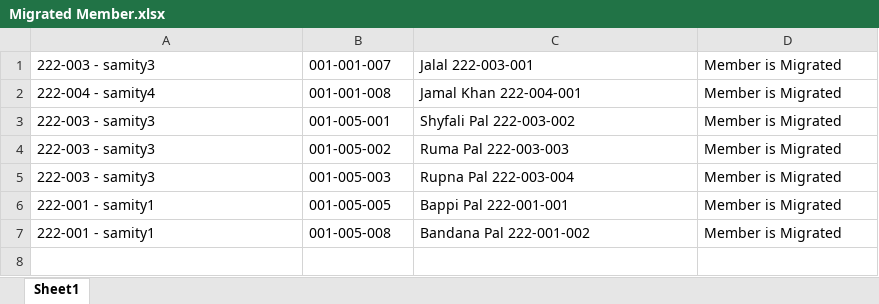
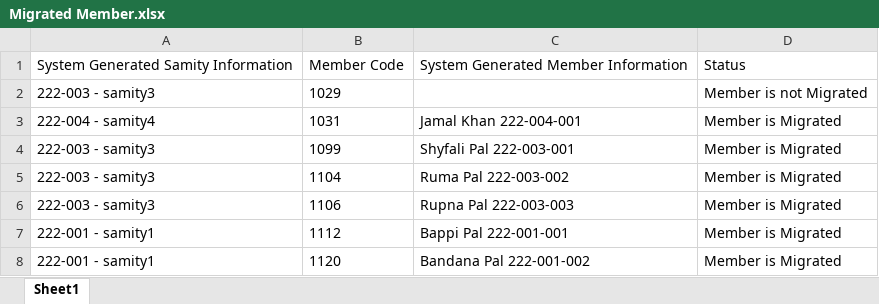
Before and after one commit to Mizan-CSE/DataShift, an Excel workbook: dataset/Migrated Information/Migrated Member.xlsx, sheet Sheet1, drawn as a sheet; values as stored, in another font and other column widths than the file's, no borders; removed rows and columns are numbered as before the commit, all else as after; the diff names each change by its address in the sheet, - before the commit and + after, or states it on an @@ line.

```diff
--- a/dataset/Migrated Information/Migrated Member.xlsx (sheet Sheet1)
+++ b/dataset/Migrated Information/Migrated Member.xlsx (sheet Sheet1)
-row 1: 222-003 - samity3 | 001-001-007 | Jalal 222-003-001 | Member is Migrated
+row 1: System Generated Samity Information | Member Code | System Generated Member Information | Status
+row 2: 222-003 - samity3 | 1029 |  | Member is not Migrated
-B3: 001-001-008
+B3: 1031
-B4: 001-005-001
+B4: 1099
-C4: Shyfali Pal 222-003-002
+C4: Shyfali Pal 222-003-001
-B5: 001-005-002
+B5: 1104
-C5: Ruma Pal 222-003-003
+C5: Ruma Pal 222-003-002
-B6: 001-005-003
+B6: 1106
-C6: Rupna Pal 222-003-004
+C6: Rupna Pal 222-003-003
-B7: 001-005-005
+B7: 1112
-B8: 001-005-008
+B8: 1120
```
Also changed, not shown: dataset/processed/Ignored/Ignore Member Data.xlsx, dataset/processed/cleaned/Cleaned Member Data.xlsx, 4 other files.
